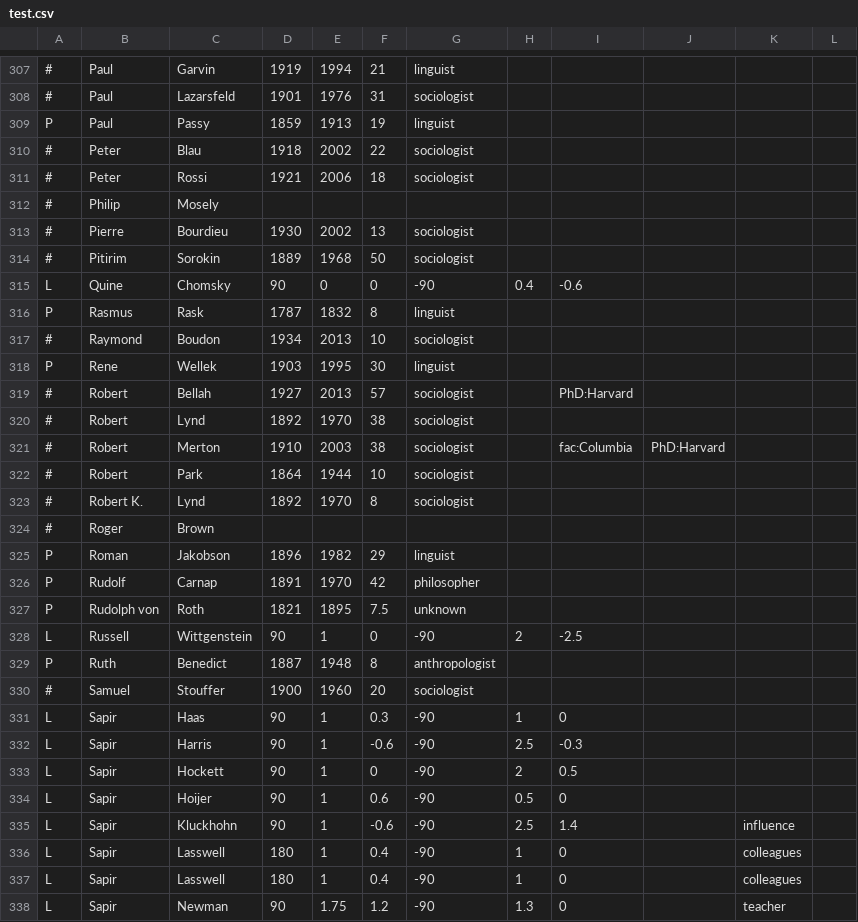
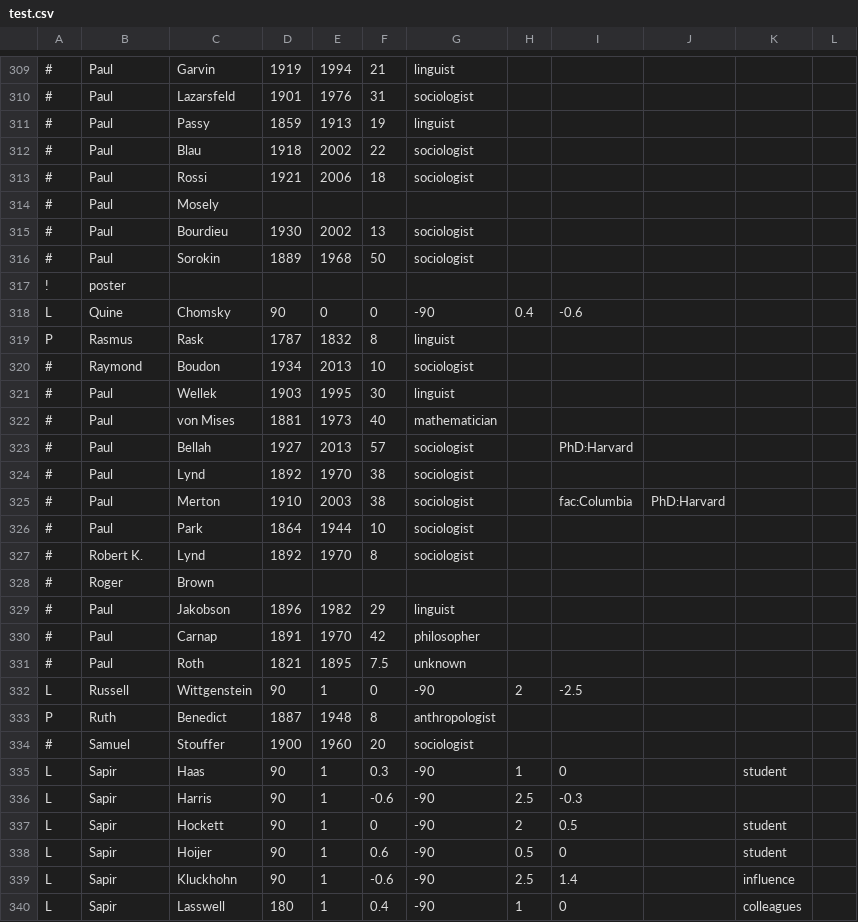
Before and after one commit to JohnAGoldsmith/TimeView, a CSV file: test.csv, drawn as a sheet; only a part is shown, gaps mark what is left out; the shorter side is filled out with more unchanged rows; addresses are those after the commit; the diff covers the shown part only; the diff names each change by its address in the sheet, - before the commit and + after, or states it on an @@ line.

```diff
--- a/test.csv
+++ b/test.csv
-A311: P
+A311: #
-B312:B313: Peter
+B312:B313: Paul
-B314: Philip
+B314: Paul
-B315: Pierre
+B315: Paul
-B316: Pitirim
+B316: Paul
@@ row 1 moved to row 317: ! @@
-A321: P
+A321: #
-B321: Rene
+B321: Paul
+row 322: # | Paul | von Mises | 1881 | 1973 | 40 | mathematician
-B323:B326: Robert
+B323:B326: Paul
-A329:A331: P
+A329:A331: #
-B329: Roman
+B329: Paul
-B330: Rudolf
+B330: Paul
-B331: Rudolph von
+B331: Paul
-K335: (empty)
+K335: student
-K337:K338: (empty)
+K337:K338: student
```
Also changed, not shown: 3 added rows, 7 removed rows, 25 moved rows and 1 edited cell elsewhere in this file, 6 other files.
